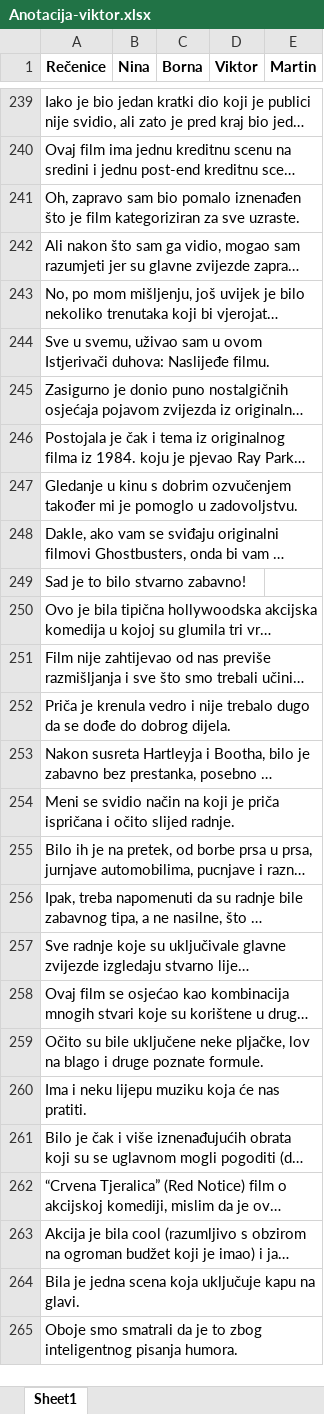
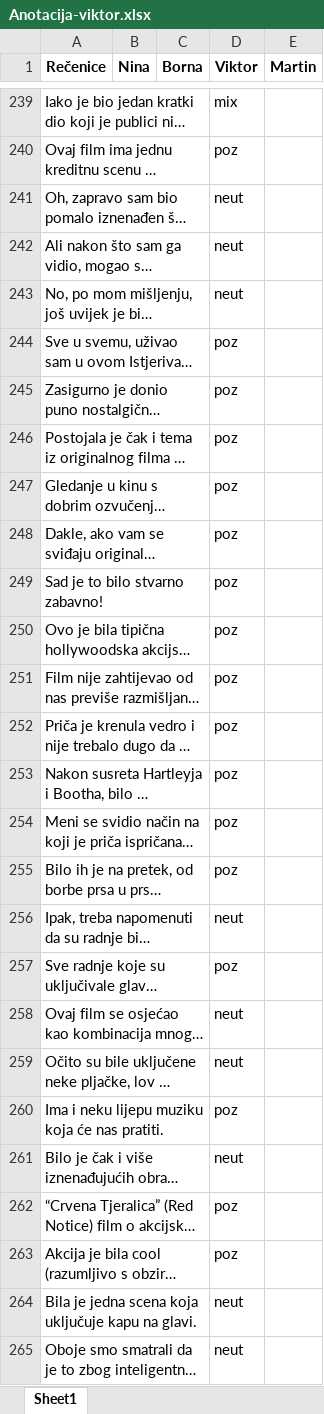
Before and after one commit to BoViNiMa/OPJ, an Excel workbook: Anotacija-viktor.xlsx, sheet Sheet1, drawn as a sheet; only a part is shown, gaps mark what is left out; long unchanged cells end in …; values as stored, in another font and other column widths than the file's, no borders; the diff covers the shown part only; the diff names each change by its address in the sheet, - before the commit and + after, or states it on an @@ line.

```diff
--- a/Anotacija-viktor.xlsx (sheet Sheet1)
+++ b/Anotacija-viktor.xlsx (sheet Sheet1)
-D239 (Viktor): (empty)
+D239 (Viktor): mix
-D240 (Viktor): (empty)
+D240 (Viktor): poz
-D241:D243 (Viktor): (empty)
+D241:D243 (Viktor): neut
-D244:D255 (Viktor): (empty)
+D244:D255 (Viktor): poz
-D256 (Viktor): (empty)
+D256 (Viktor): neut
-D257 (Viktor): (empty)
+D257 (Viktor): poz
-D258:D259 (Viktor): (empty)
+D258:D259 (Viktor): neut
-D260 (Viktor): (empty)
+D260 (Viktor): poz
-D261 (Viktor): (empty)
+D261 (Viktor): neut
-D262:D263 (Viktor): (empty)
+D262:D263 (Viktor): poz
-D264:D265 (Viktor): (empty)
+D264:D265 (Viktor): neut
```
Also changed, not shown: 867 edited cells elsewhere in this sheet.
